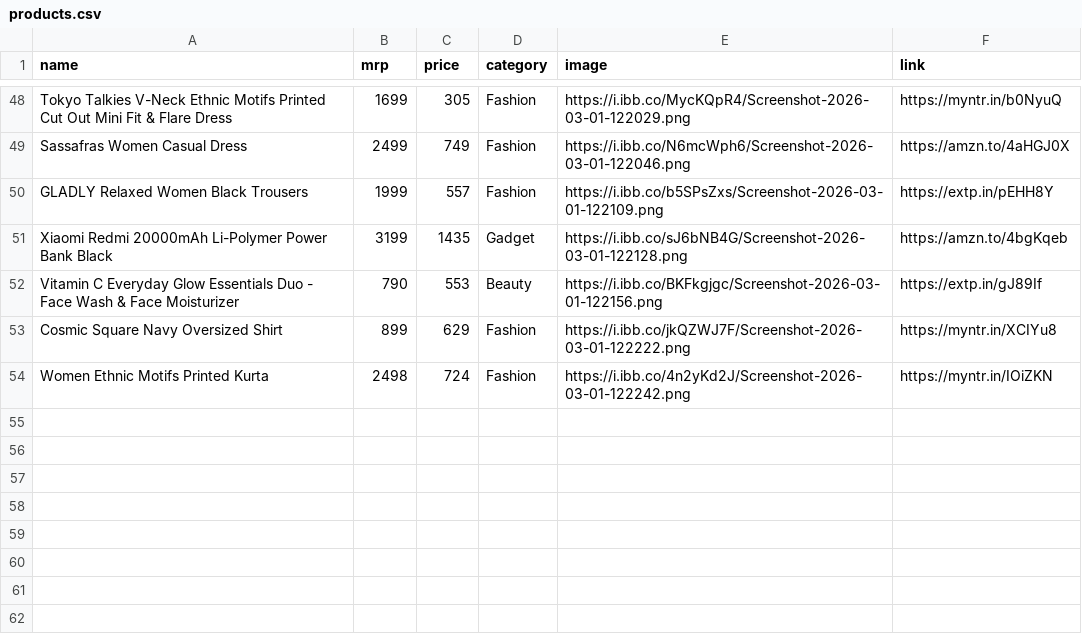
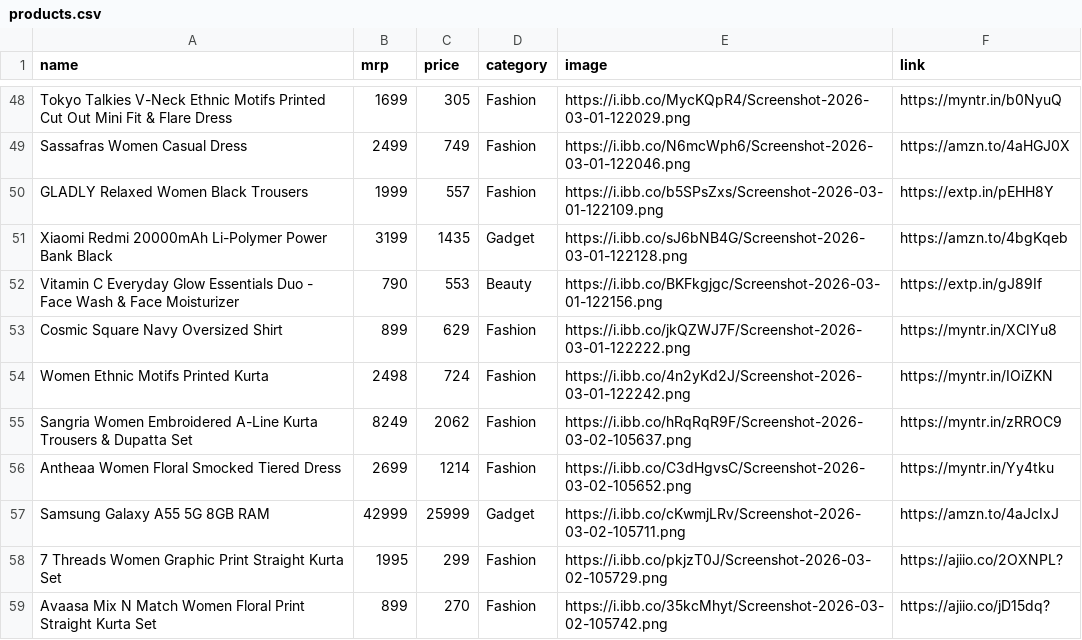
Before and after one commit to Aarif-khan-mohammad/AffliateStore, a CSV file: products.csv, drawn as a sheet; only a part is shown, gaps mark what is left out; the diff names each change by its address in the sheet, - before the commit and + after, or states it on an @@ line.

Commit message:
new prods

```diff
--- a/products.csv
+++ b/products.csv
+row 55: Sangria Women Embroidered A-Line Kurta Trousers & Dupatta Set | 8249 | 2062 | Fashion | https://i.ibb.co/hRqRqR9F/Screenshot-2026-03-02-105637.png | https://myntr.in/zRROC9
+row 56: Antheaa Women Floral Smocked Tiered Dress | 2699 | 1214 | Fashion | https://i.ibb.co/C3dHgvsC/Screenshot-2026-03-02-105652.png | https://myntr.in/Yy4tku
+row 57: Samsung Galaxy A55 5G 8GB RAM | 42999 | 25999 | Gadget | https://i.ibb.co/cKwmjLRv/Screenshot-2026-03-02-105711.png | https://amzn.to/4aJcIxJ
+row 58: 7 Threads Women Graphic Print Straight Kurta Set | 1995 | 299 | Fashion | https://i.ibb.co/pkjzT0J/Screenshot-2026-03-02-105729.png | https://ajiio.co/2OXNPL?
+row 59: Avaasa Mix N Match Women Floral Print Straight Kurta Set | 899 | 270 | Fashion | https://i.ibb.co/35kcMhyt/Screenshot-2026-03-02-105742.png | https://ajiio.co/jD15dq?
```
